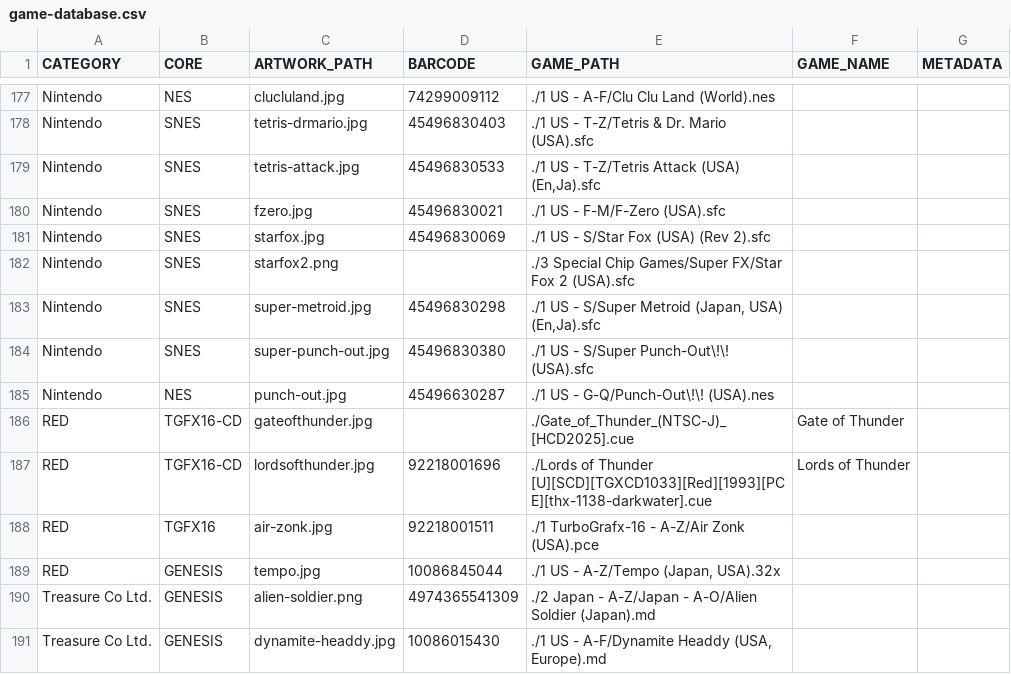
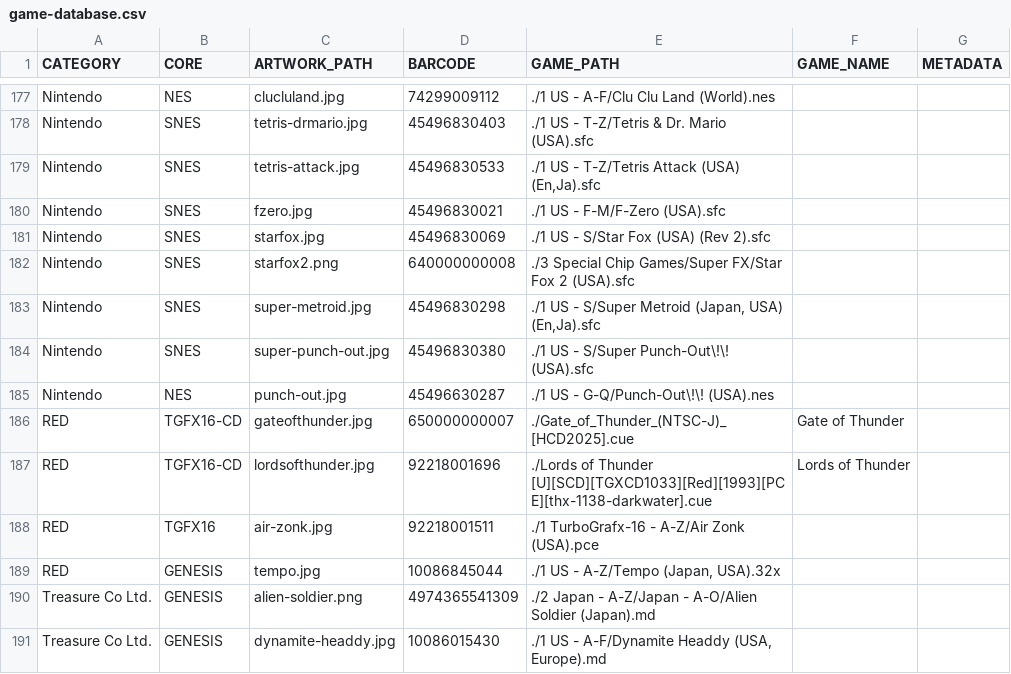
Before and after one commit to felleg/Game-Database, a CSV file: game-database.csv, drawn as a sheet; only a part is shown, gaps mark what is left out; the diff covers the shown part only.

```diff
--- a/game-database.csv
+++ b/game-database.csv
@@ -181,3 +181,3 @@ Nintendo,SNES,fzero.jpg,45496830021,./1 US - F-M/F-Zero (USA).sfc
 Nintendo,SNES,starfox.jpg,45496830069,./1 US - S/Star Fox (USA) (Rev 2).sfc                                                                                                                                                                              ,,
-Nintendo,SNES,starfox2.png,,./3 Special Chip Games/Super FX/Star Fox 2 (USA).sfc ,,
+Nintendo,SNES,starfox2.png,640000000008,./3 Special Chip Games/Super FX/Star Fox 2 (USA).sfc ,,
 Nintendo,SNES,super-metroid.jpg,45496830298,"./1 US - S/Super Metroid (Japan, USA) (En,Ja).sfc",,
@@ -185,3 +185,3 @@ Nintendo,SNES,super-punch-out.jpg,45496830380,./1 US - S/Super Punch-Out\!\! (US
 Nintendo,NES,punch-out.jpg,45496630287,./1 US - G-Q/Punch-Out\!\! (USA).nes,,
-RED,TGFX16-CD,gateofthunder.jpg,,./Gate_of_Thunder_(NTSC-J)_[HCD2025].cue,Gate of Thunder,
+RED,TGFX16-CD,gateofthunder.jpg,650000000007,./Gate_of_Thunder_(NTSC-J)_[HCD2025].cue,Gate of Thunder,
 RED,TGFX16-CD,lordsofthunder.jpg,92218001696,./Lords of Thunder [U][SCD][TGXCD1033][Red][1993][PCE][thx-1138-darkwater].cue,Lords of Thunder,
```
Also changed, not shown: 13 edited cells elsewhere in this file.
